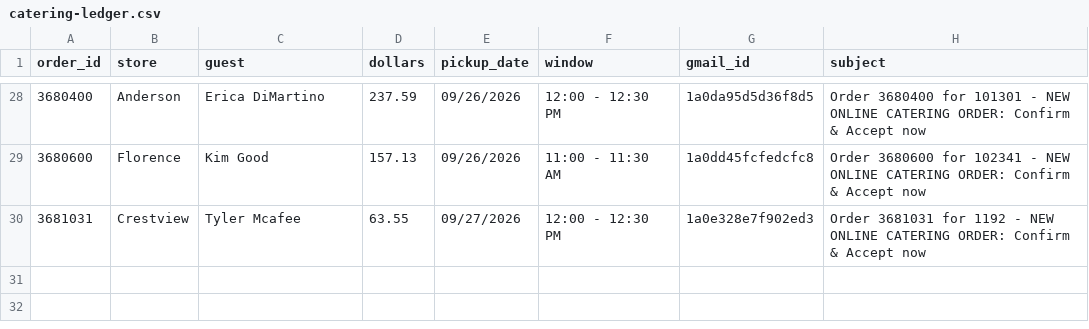
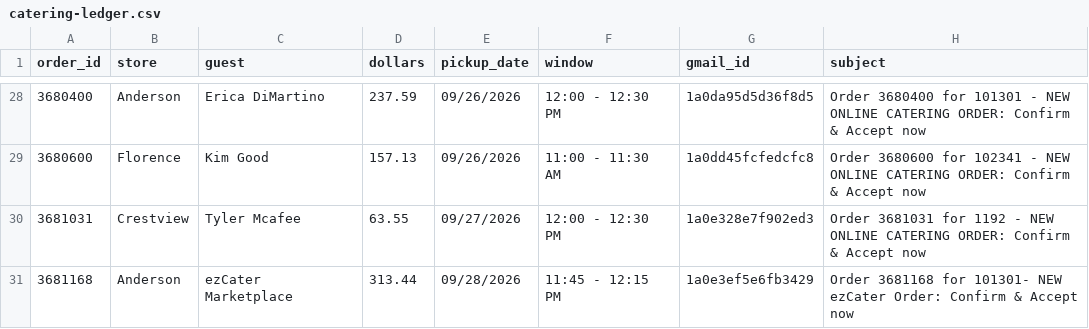
Before and after one commit to SCDashboard/DailyUploads, a CSV file: catering-ledger.csv, drawn as a sheet; only a part is shown, gaps mark what is left out.

Commit message:
3pm catering clock: append Anderson #3681168 ezCater Delivery 09/28 $313.44

```diff
--- a/catering-ledger.csv
+++ b/catering-ledger.csv
@@ -30 +30,2 @@ order_id,store,guest,dollars,pickup_date,window,gmail_id,subject
 3681031,Crestview,Tyler Mcafee,63.55,09/27/2026,12:00 - 12:30 PM,1a0e328e7f902ed3,Order 3681031 for 1192 - NEW ONLINE CATERING ORDER: Confirm & Accept now
+3681168,Anderson,ezCater Marketplace,313.44,09/28/2026,11:45 - 12:15 PM,1a0e3ef5e6fb3429,Order 3681168 for 101301- NEW ezCater Order: Confirm & Accept now
```
